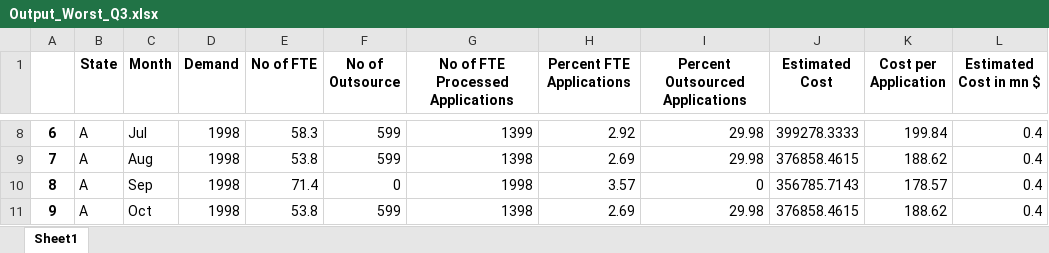
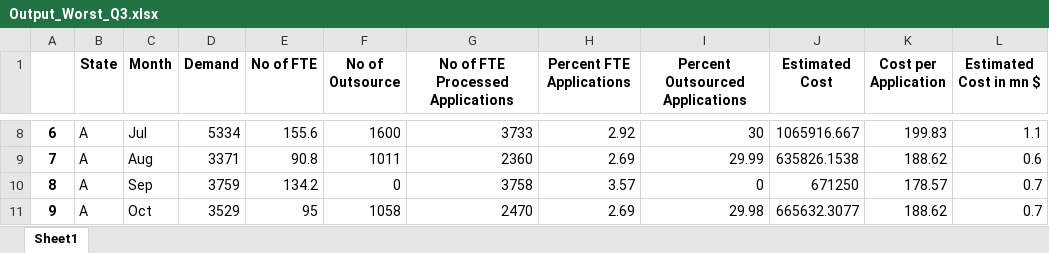
Before and after one commit to VaibhavBhargava2506/Staff-Planning-Case-Study, an Excel workbook: Output_Worst_Q3.xlsx, sheet Sheet1, drawn as a sheet; only a part is shown, gaps mark what is left out; values as stored, in another font and other column widths than the file's, no borders; the diff covers the shown part only; the diff names each change by its address in the sheet, - before the commit and + after, or states it on an @@ line.

```diff
--- a/Output_Worst_Q3.xlsx (sheet Sheet1)
+++ b/Output_Worst_Q3.xlsx (sheet Sheet1)
-D8 (Demand): 1998
+D8 (Demand): 5334
-E8 (No of FTE): 58.3
+E8 (No of FTE): 155.6
-F8 (No of Outsource): 599
+F8 (No of Outsource): 1600
-G8 (No of FTE Processed Applications): 1399
+G8 (No of FTE Processed Applications): 3733
-I8 (Percent Outsourced Applications): 29.98
+I8 (Percent Outsourced Applications): 30
-J8 (Estimated Cost): 399278.3333
+J8 (Estimated Cost): 1065916.667
-K8 (Cost per Application): 199.84
+K8 (Cost per Application): 199.83
-L8 (Estimated Cost in mn $): 0.4
+L8 (Estimated Cost in mn $): 1.1
-D9 (Demand): 1998
+D9 (Demand): 3371
-E9 (No of FTE): 53.8
+E9 (No of FTE): 90.8
-F9 (No of Outsource): 599
+F9 (No of Outsource): 1011
-G9 (No of FTE Processed Applications): 1398
+G9 (No of FTE Processed Applications): 2360
-I9 (Percent Outsourced Applications): 29.98
+I9 (Percent Outsourced Applications): 29.99
-J9 (Estimated Cost): 376858.4615
+J9 (Estimated Cost): 635826.1538
-L9 (Estimated Cost in mn $): 0.4
+L9 (Estimated Cost in mn $): 0.6
-D10 (Demand): 1998
+D10 (Demand): 3759
-E10 (No of FTE): 71.4
+E10 (No of FTE): 134.2
-G10 (No of FTE Processed Applications): 1998
+G10 (No of FTE Processed Applications): 3758
-J10 (Estimated Cost): 356785.7143
+J10 (Estimated Cost): 671250
-L10:L11 (Estimated Cost in mn $): 0.4
+L10:L11 (Estimated Cost in mn $): 0.7
-D11 (Demand): 1998
+D11 (Demand): 3529
-E11 (No of FTE): 53.8
+E11 (No of FTE): 95
-F11 (No of Outsource): 599
+F11 (No of Outsource): 1058
-G11 (No of FTE Processed Applications): 1398
+G11 (No of FTE Processed Applications): 2470
-J11 (Estimated Cost): 376858.4615
+J11 (Estimated Cost): 665632.3077
```
Also changed, not shown: 172 edited cells elsewhere in this sheet, Output_Best_Q3.xlsx, Output_Optimised_Q2.xlsx, 3 other files.
